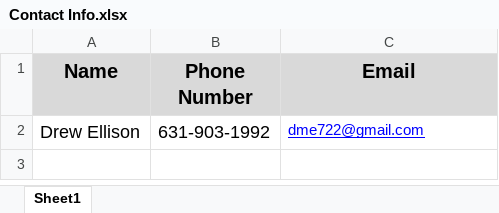
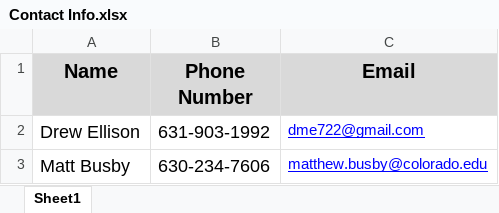
Before and after one commit to dtbinh/FlyNet, an Excel workbook: Administration/Contact Info.xlsx, sheet Sheet1, drawn as a sheet; values as stored, in another font and other column widths than the file's, no borders; the diff names each change by its address in the sheet, - before the commit and + after, or states it on an @@ line.

Commit message:
Contact Info

```diff
--- a/Administration/Contact Info.xlsx (sheet Sheet1)
+++ b/Administration/Contact Info.xlsx (sheet Sheet1)
+row 3: Matt Busby | 630-234-7606 | matthew.busby@colorado.edu
```
